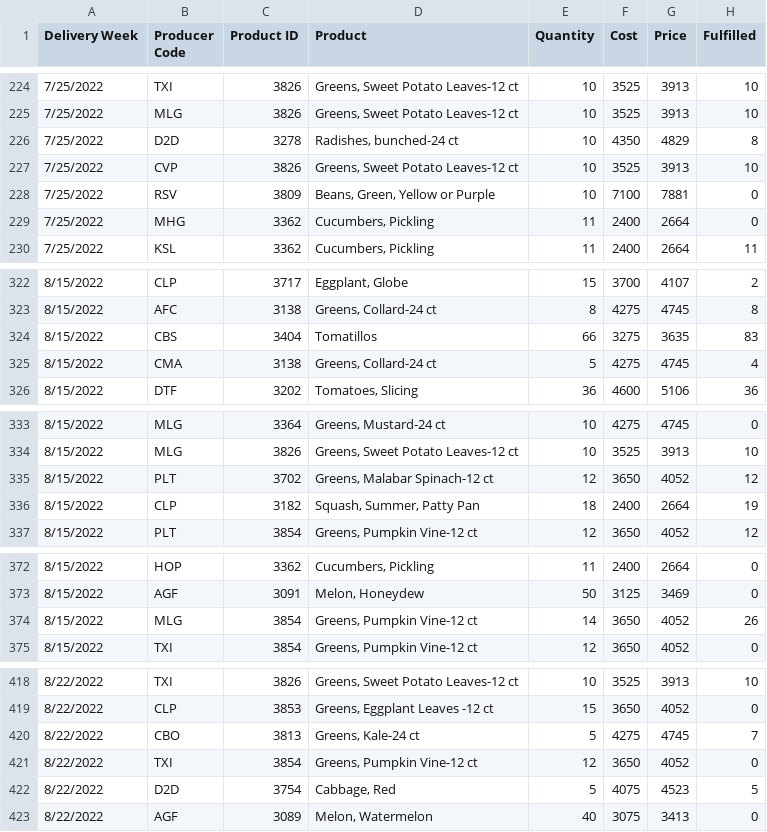
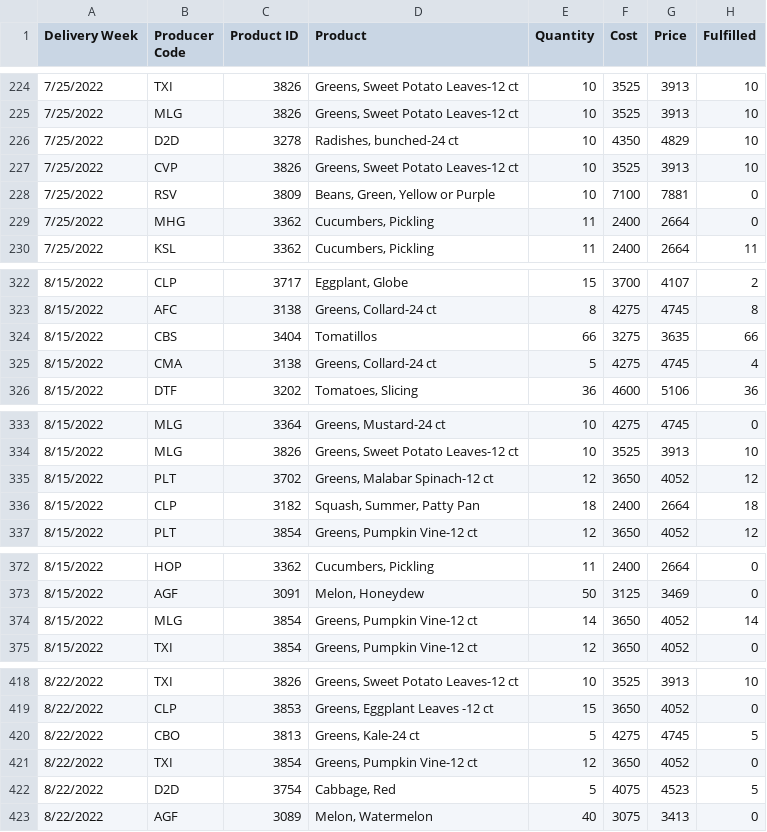
Before and after one commit to MiniHacks/analyticsforgood, a CSV file: packages/backend/analysis/FY22_Planning_Items_Updated.csv, drawn as a sheet; only a part is shown, gaps mark what is left out; the diff covers the shown part only.

```diff
--- a/packages/backend/analysis/FY22_Planning_Items_Updated.csv
+++ b/packages/backend/analysis/FY22_Planning_Items_Updated.csv
@@ -225,3 +225,3 @@ Delivery Week,Producer Code,Product ID,Product,Quantity,Cost,Price,Fulfilled
 7/25/2022,MLG,3826,"Greens, Sweet Potato Leaves-12 ct",10,3525,3913,10
-7/25/2022,D2D,3278,"Radishes, bunched-24 ct",10,4350,4829,8
+7/25/2022,D2D,3278,"Radishes, bunched-24 ct",10,4350,4829,10
 7/25/2022,CVP,3826,"Greens, Sweet Potato Leaves-12 ct",10,3525,3913,10
@@ -323,3 +323,3 @@ Delivery Week,Producer Code,Product ID,Product,Quantity,Cost,Price,Fulfilled
 8/15/2022,AFC,3138,"Greens, Collard-24 ct",8,4275,4745,8
-8/15/2022,CBS,3404,Tomatillos,66,3275,3635,83
+8/15/2022,CBS,3404,Tomatillos,66,3275,3635,66
 8/15/2022,CMA,3138,"Greens, Collard-24 ct",5,4275,4745,4
@@ -335,3 +335,3 @@ Delivery Week,Producer Code,Product ID,Product,Quantity,Cost,Price,Fulfilled
 8/15/2022,PLT,3702,"Greens, Malabar Spinach-12 ct",12,3650,4052,12
-8/15/2022,CLP,3182,"Squash, Summer, Patty Pan",18,2400,2664,19
+8/15/2022,CLP,3182,"Squash, Summer, Patty Pan",18,2400,2664,18
 8/15/2022,PLT,3854,"Greens, Pumpkin Vine-12 ct",12,3650,4052,12
@@ -373,3 +373,3 @@ Delivery Week,Producer Code,Product ID,Product,Quantity,Cost,Price,Fulfilled
 8/15/2022,AGF,3091,"Melon, Honeydew",50,3125,3469,0
-8/15/2022,MLG,3854,"Greens, Pumpkin Vine-12 ct",14,3650,4052,26
+8/15/2022,MLG,3854,"Greens, Pumpkin Vine-12 ct",14,3650,4052,14
 8/15/2022,TXI,3854,"Greens, Pumpkin Vine-12 ct",12,3650,4052,0
@@ -419,3 +419,3 @@ Delivery Week,Producer Code,Product ID,Product,Quantity,Cost,Price,Fulfilled
 8/22/2022,CLP,3853,"Greens, Eggplant Leaves -12 ct",15,3650,4052,0
-8/22/2022,CBO,3813,"Greens, Kale-24 ct",5,4275,4745,7
+8/22/2022,CBO,3813,"Greens, Kale-24 ct",5,4275,4745,5
 8/22/2022,TXI,3854,"Greens, Pumpkin Vine-12 ct",12,3650,4052,0
```
Also changed, not shown: 15 edited cells elsewhere in this file, packages/backend/analysis/FY21 Planning Items.csv, 6 other files.
